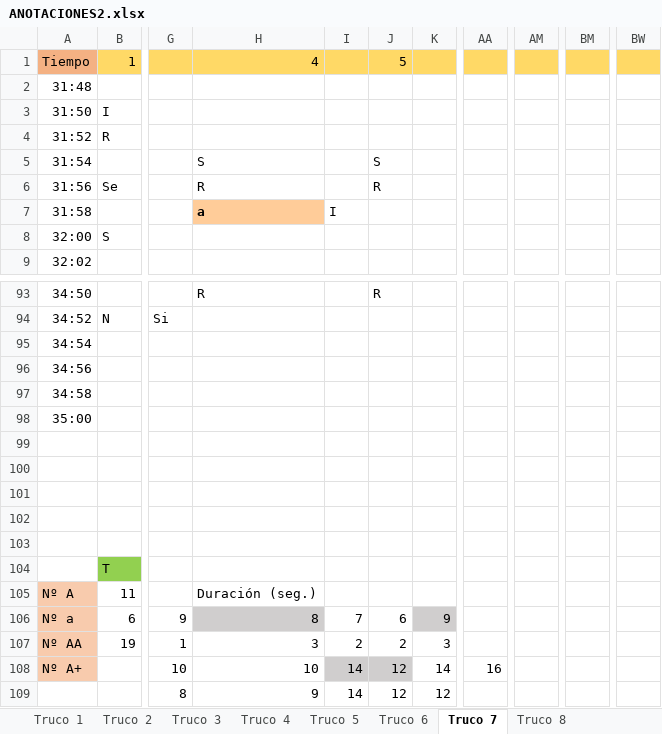
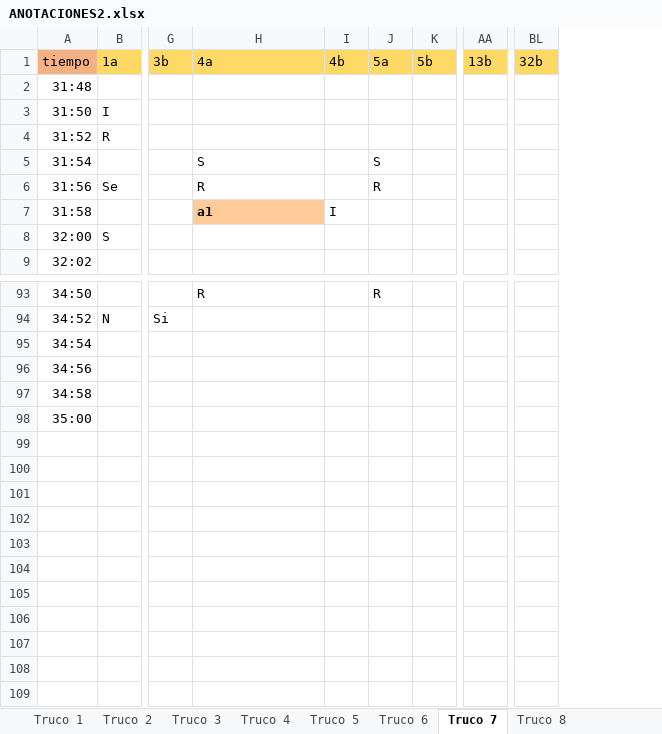
Before and after one commit to davidbestue/laugh_clap, an Excel workbook: ANOTACIONES2.xlsx, sheet Truco 7, drawn as a sheet; only a part is shown, gaps mark what is left out; values as stored, in another font and other column widths than the file's, no borders; removed rows and columns are numbered as before the commit, all else as after; rows hold the shown columns only; the diff covers the shown part only; the diff names each change by its address in the sheet, - before the commit and + after, or states it on an @@ line.

```diff
--- a/ANOTACIONES2.xlsx (sheet Truco 7)
+++ b/ANOTACIONES2.xlsx (sheet Truco 7)
-column K, empty
+column K, empty
-column AA, empty
+column AA, empty
-column AM, empty
-column BM, empty
+column BL, empty
-column BW, empty
-row 1: Tiempo | 1 |  | 4 |  | 5
+row 1: tiempo | 1a | 3b | 4a | 4b | 5a | 5b | 13b | 32b
-H7: a
+H7: a1
-row 99: (empty)
-row 100: (empty)
-row 101: (empty)
-row 102: (empty)
-row 103: (empty)
-row 104:  | T
-row 105: Nº A | 11 |  | Duración (seg.)
-row 106: Nº a | 6 | 9 | 8 | 7 | 6 | 9
-row 107: Nº AA | 19 | 1 | 3 | 2 | 2 | 3
-row 108: Nº A+ |  | 10 | 10 | 14 | 12 | 14 | 16
-row 109:  |  | 8 | 9 | 14 | 12 | 12
```
Also changed, not shown: 39 edited cells elsewhere in this sheet, 1 other file.
